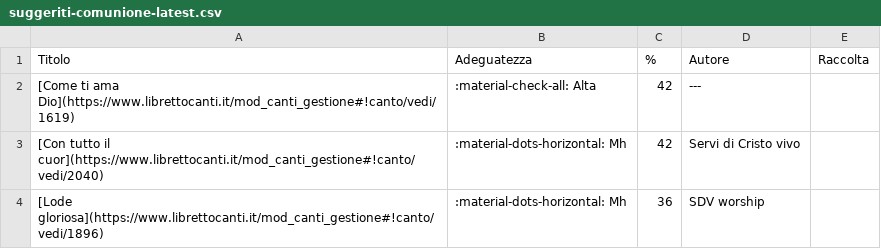
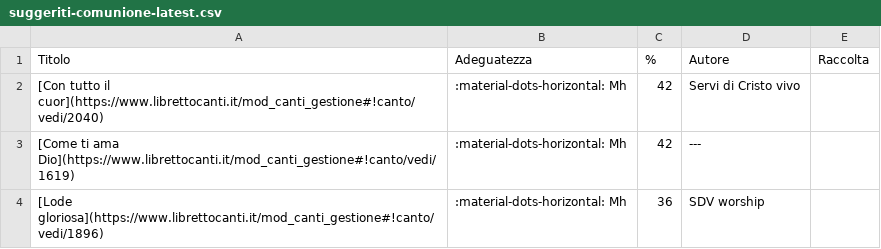
Before and after one commit to dennisangemi/hildegard, a CSV file: data/suggeriti-comunione-latest.csv, drawn as a sheet.

```diff
--- a/data/suggeriti-comunione-latest.csv
+++ b/data/suggeriti-comunione-latest.csv
@@ -1,4 +1,4 @@
 Titolo,Adeguatezza,%,Autore,Raccolta
-[Come ti ama Dio](https://www.librettocanti.it/mod_canti_gestione#!canto/vedi/1619),:material-check-all: Alta,42,---,
 [Con tutto il cuor](https://www.librettocanti.it/mod_canti_gestione#!canto/vedi/2040),:material-dots-horizontal: Mh,42,Servi di Cristo vivo,
+[Come ti ama Dio](https://www.librettocanti.it/mod_canti_gestione#!canto/vedi/1619),:material-dots-horizontal: Mh,42,---,
 [Lode gloriosa](https://www.librettocanti.it/mod_canti_gestione#!canto/vedi/1896),:material-dots-horizontal: Mh,36,SDV worship,
```
Also changed, not shown: data/manually_selected.csv, data/suggerimenti-20241103.csv, 13 other files.
